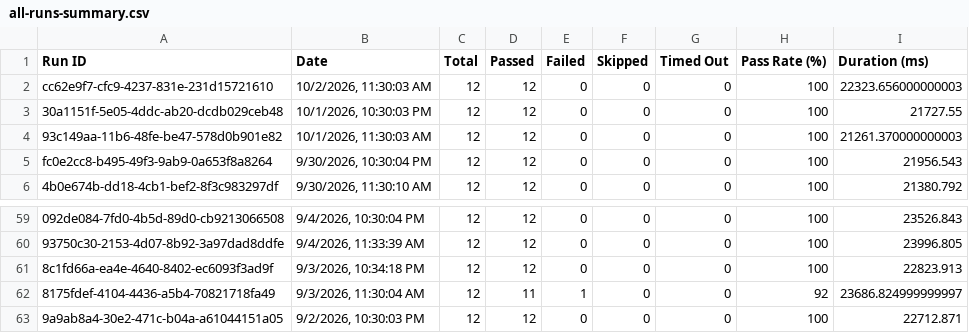
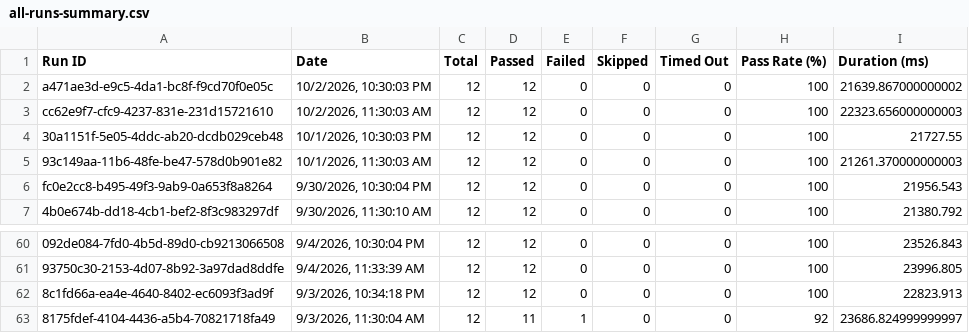
Before and after one commit to Shunyalabsai/asksam-automation, a CSV file: docs/exports/all-runs-summary.csv, drawn as a sheet; only a part is shown, gaps mark what is left out; removed rows and columns are numbered as before the commit, all else as after; the diff names each change by its address in the sheet, - before the commit and + after, or states it on an @@ line.

```diff
--- a/docs/exports/all-runs-summary.csv
+++ b/docs/exports/all-runs-summary.csv
+row 2: a471ae3d-e9c5-4da1-bc8f-f9cd70f0e05c | 10/2/2026, 10:30:03 PM | 12 | 12 | 0 | 0 | 0 | 100 | 21639.867000000002
-row 63: 9a9ab8a4-30e2-471c-b04a-a61044151a05 | 9/2/2026, 10:30:03 PM | 12 | 12 | 0 | 0 | 0 | 100 | 22712.871
```
Also changed, not shown: docs/exports/current-run.csv, 14 other files.
